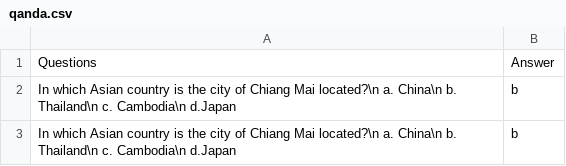
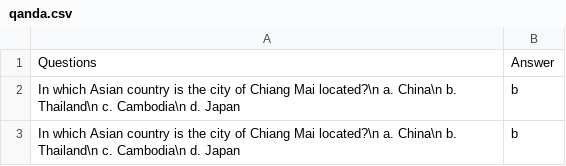
Before and after one commit to Sunny-iwnl/project2, a CSV file: qanda.csv, drawn as a sheet.

Commit message:
Update qanda.csv

```diff
--- a/qanda.csv
+++ b/qanda.csv
@@ -1,3 +1,3 @@
 Questions,Answer
-In which Asian country is the city of Chiang Mai located?\n a. China\n b. Thailand\n c. Cambodia\n d.Japan,b
-"In which Asian country is the city of Chiang Mai located?\n a. China\n b. Thailand\n c. Cambodia\n d.Japan	",b
+In which Asian country is the city of Chiang Mai located?\n a. China\n b. Thailand\n c. Cambodia\n d. Japan,b
+"In which Asian country is the city of Chiang Mai located?\n a. China\n b. Thailand\n c. Cambodia\n d. Japan	",b
```
